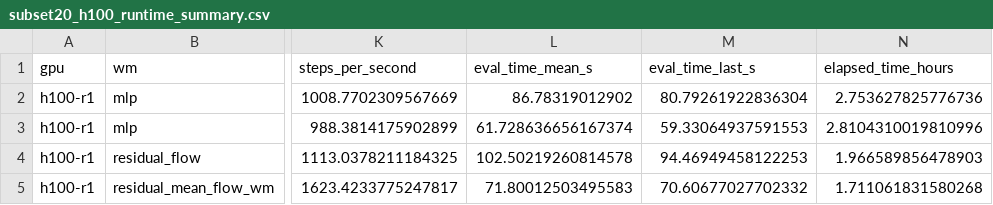
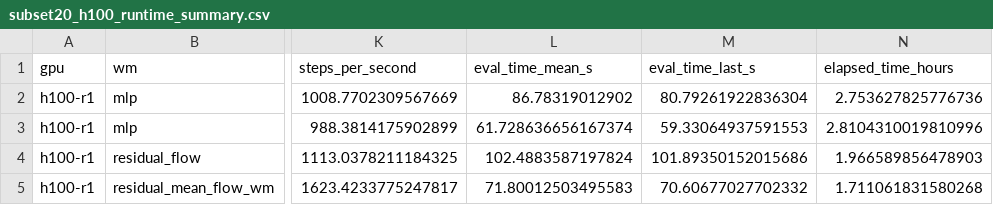
Before and after one commit to thedannyliu/newt, a CSV file: docs/assets/ablation_insights_20260610/subset20_h100_runtime_summary.csv, drawn as a sheet; only a part is shown, gaps mark what is left out; the diff names each change by its address in the sheet, - before the commit and + after, or states it on an @@ line.

```diff
--- a/docs/assets/ablation_insights_20260610/subset20_h100_runtime_summary.csv
+++ b/docs/assets/ablation_insights_20260610/subset20_h100_runtime_summary.csv
-L4 (eval_time_mean_s): 102.50219260814578
+L4 (eval_time_mean_s): 102.4883587197824
-M4 (eval_time_last_s): 94.46949458122253
+M4 (eval_time_last_s): 101.89350152015686
```
Also changed, not shown: docs/assets/ablation_insights_20260610/subset20_highstep_summary.csv, docs/assets/ablation_insights_20260610/subset20_runs.csv, 7 other files.
